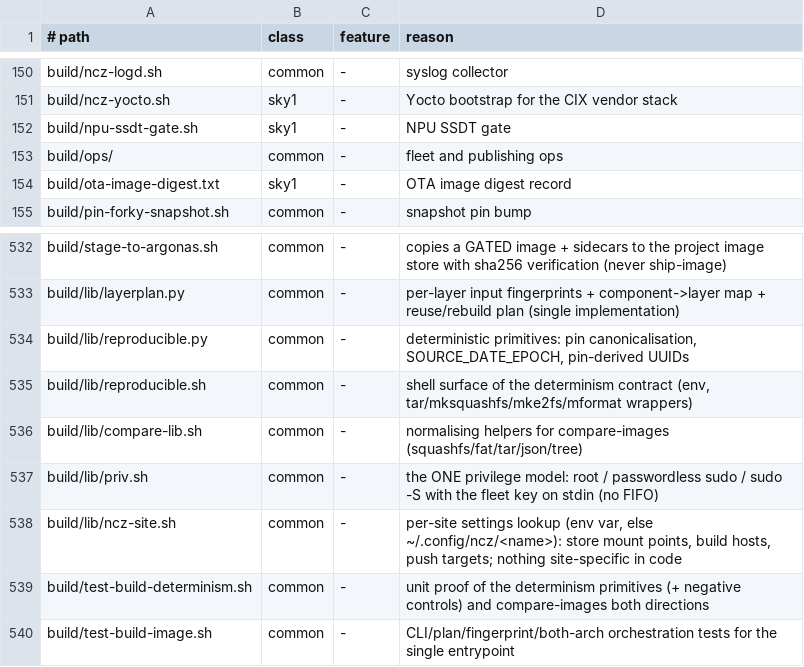
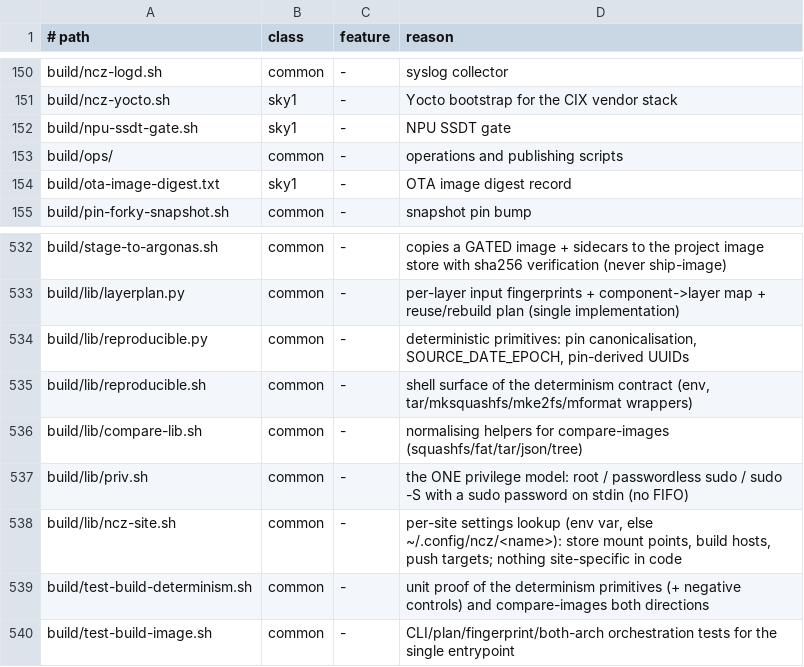
Before and after one commit to ncz-os/cix-installer, a TSV file: docs/platform-inventory.tsv, drawn as a sheet; only a part is shown, gaps mark what is left out.

```diff
--- a/docs/platform-inventory.tsv
+++ b/docs/platform-inventory.tsv
@@ -152,3 +152,3 @@ build/ncz-yocto.sh	sky1	-	Yocto bootstrap for the CIX vendor stack
 build/npu-ssdt-gate.sh	sky1	-	NPU SSDT gate
-build/ops/	common	-	fleet and publishing ops
+build/ops/	common	-	operations and publishing scripts
 build/ota-image-digest.txt	sky1	-	OTA image digest record
@@ -536,3 +536,3 @@ build/lib/reproducible.sh	common	-	shell surface of the determinism contract (en
 build/lib/compare-lib.sh	common	-	normalising helpers for compare-images (squashfs/fat/tar/json/tree)
-build/lib/priv.sh	common	-	the ONE privilege model: root / passwordless sudo / sudo -S with the fleet key on stdin (no FIFO)
+build/lib/priv.sh	common	-	the ONE privilege model: root / passwordless sudo / sudo -S with a sudo password on stdin (no FIFO)
 build/lib/ncz-site.sh	common	-	per-site settings lookup (env var, else ~/.config/ncz/<name>): store mount points, build hosts, push targets; nothing site-specific in code
```
Also changed, not shown: assets/gpu/ncz-gpu-names.tsv, manifests/components.tsv, 43 other files.
